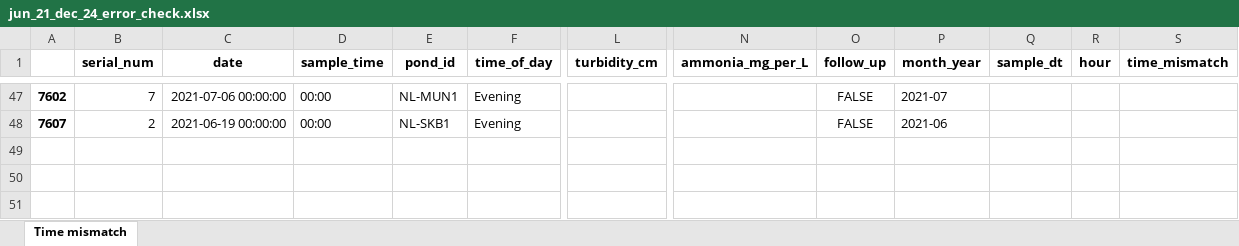
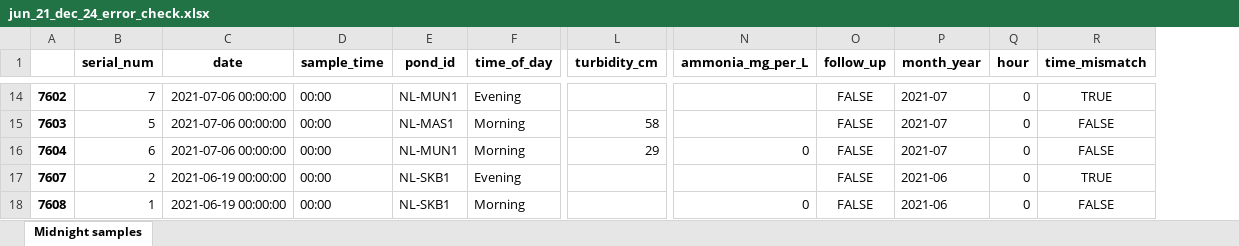
Before and after one commit to fish-welfare-initiative/fwi-predict, an Excel workbook: data/clean/jun_21_dec_24_error_check.xlsx, sheet Midnight samples, drawn as a sheet; only a part is shown, gaps mark what is left out; values as stored, in another font and other column widths than the file's, no borders; removed rows and columns are numbered as before the commit, all else as after; rows hold the shown columns only; the diff covers the shown part only; the diff names each change by its address in the sheet, - before the commit and + after, or states it on an @@ line.

```diff
--- a/data/clean/jun_21_dec_24_error_check.xlsx (sheet Midnight samples)
+++ b/data/clean/jun_21_dec_24_error_check.xlsx (sheet Midnight samples)
-sheet tab: Time mismatch
+sheet tab: Midnight samples
-column A, rows 47-48: 7602 | 7607
+column A, row 14: 7602; row 17: 7607
-column Q (sample_dt), empty
-Q14 (hour): (empty)
+Q14 (hour): 0
-R14 (time_mismatch): (empty)
+R14 (time_mismatch): TRUE
+row 15: 7603 | 5 | 2021-07-06 00:00:00 | 00:00 | NL-MAS1 | Morning | 58 |  | FALSE | 2021-07 | 0 | FALSE
+row 16: 7604 | 6 | 2021-07-06 00:00:00 | 00:00 | NL-MUN1 | Morning | 29 | 0 | FALSE | 2021-07 | 0 | FALSE
-Q17 (hour): (empty)
+Q17 (hour): 0
-R17 (time_mismatch): (empty)
+R17 (time_mismatch): TRUE
+row 18: 7608 | 1 | 2021-06-19 00:00:00 | 00:00 | NL-SKB1 | Morning |  | 0 | FALSE | 2021-06 | 0 | FALSE
```
Also changed, not shown: 10 added rows, 43 removed rows and 4 edited cells elsewhere in this sheet, 2 other files.
